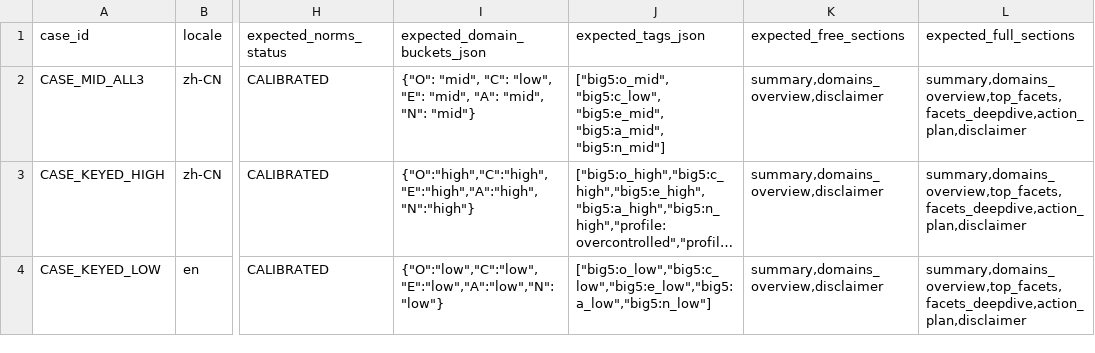
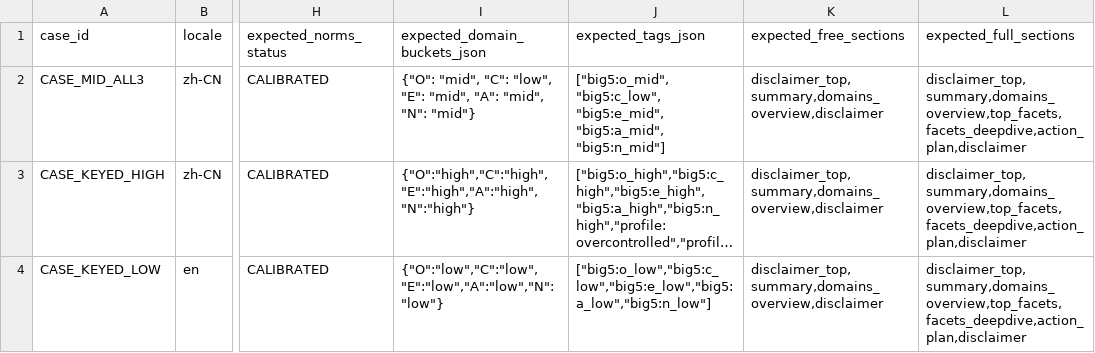
Before and after one commit to fermatmind/fap-api, a CSV file: backend/content_packs/BIG5_OCEAN/v1/raw/golden_cases.csv, drawn as a sheet; only a part is shown, gaps mark what is left out; long unchanged cells end in …; the diff names each change by its address in the sheet, - before the commit and + after, or states it on an @@ line.

Commit message:
feat(big5): enforce disclaimer contract and copy coverage

```diff
--- a/backend/content_packs/BIG5_OCEAN/v1/raw/golden_cases.csv
+++ b/backend/content_packs/BIG5_OCEAN/v1/raw/golden_cases.csv
-K2:K4 (expected_free_sections): summary,domains_overview,disclaimer
+K2:K4 (expected_free_sections): disclaimer_top,summary,domains_overview,disclaimer
-L2:L4 (expected_full_sections): summary,domains_overview,top_facets,facets_deepdive,action_plan,disclaimer
+L2:L4 (expected_full_sections): disclaimer_top,summary,domains_overview,top_facets,facets_deepdive,action_plan,disclaimer
```
Also changed, not shown: 15 other files.
